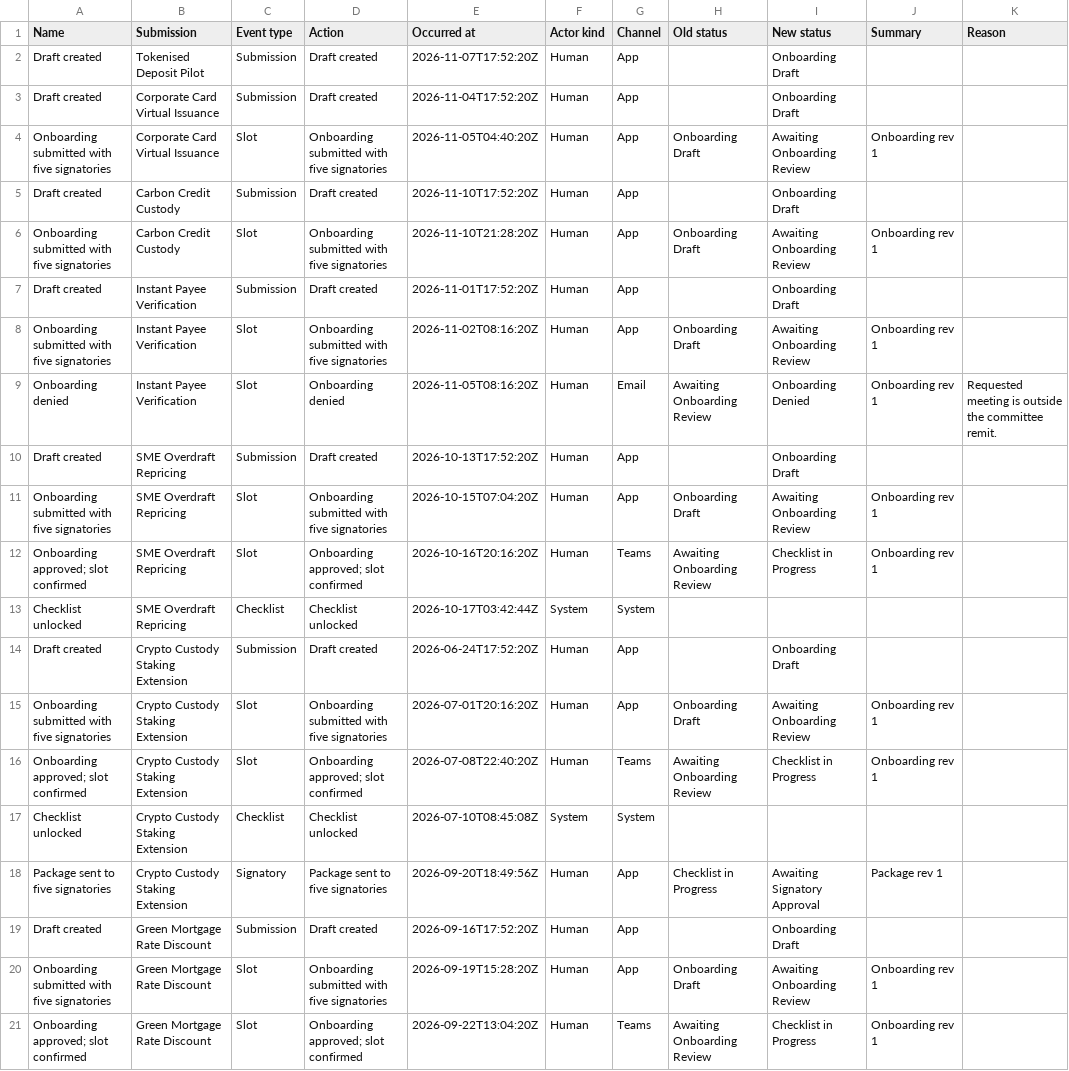
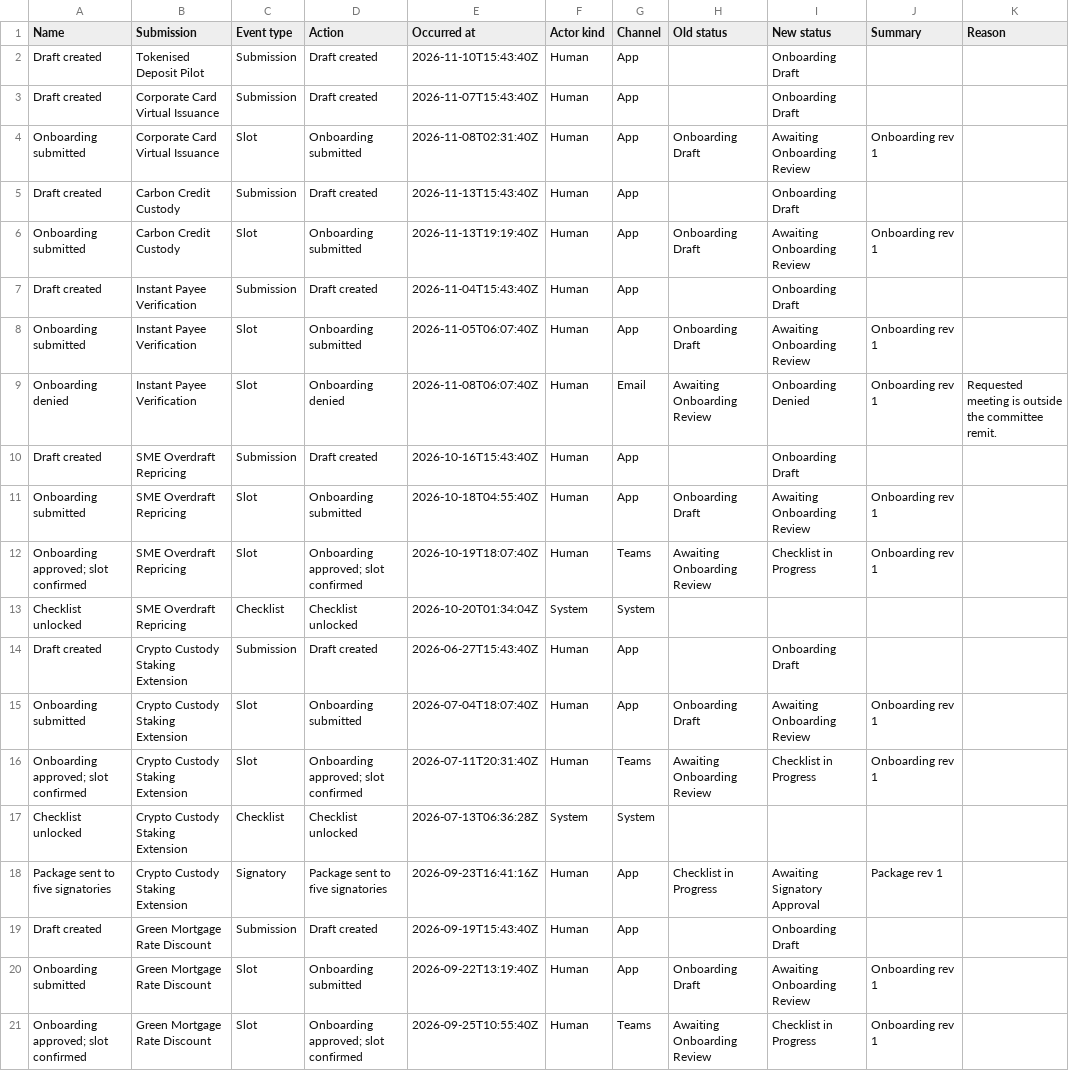
Before and after one commit to minna001/PowerApps-KitControls, a CSV file: apps/nbpra/sample-data/13 Business Event.csv, drawn as a sheet; only a part is shown; the diff covers the shown part only; the diff names each change by its address in the sheet, - before the commit and + after, or states it on an @@ line.

```diff
--- a/apps/nbpra/sample-data/13 Business Event.csv
+++ b/apps/nbpra/sample-data/13 Business Event.csv
-E2 (Occurred at): 2026-11-07T17:52:20Z
+E2 (Occurred at): 2026-11-10T15:43:40Z
-E3 (Occurred at): 2026-11-04T17:52:20Z
+E3 (Occurred at): 2026-11-07T15:43:40Z
-A4 (Name): Onboarding submitted with five signatories
+A4 (Name): Onboarding submitted
-D4 (Action): Onboarding submitted with five signatories
+D4 (Action): Onboarding submitted
-E4 (Occurred at): 2026-11-05T04:40:20Z
+E4 (Occurred at): 2026-11-08T02:31:40Z
-E5 (Occurred at): 2026-11-10T17:52:20Z
+E5 (Occurred at): 2026-11-13T15:43:40Z
-A6 (Name): Onboarding submitted with five signatories
+A6 (Name): Onboarding submitted
-D6 (Action): Onboarding submitted with five signatories
+D6 (Action): Onboarding submitted
-E6 (Occurred at): 2026-11-10T21:28:20Z
+E6 (Occurred at): 2026-11-13T19:19:40Z
-E7 (Occurred at): 2026-11-01T17:52:20Z
+E7 (Occurred at): 2026-11-04T15:43:40Z
-A8 (Name): Onboarding submitted with five signatories
+A8 (Name): Onboarding submitted
-D8 (Action): Onboarding submitted with five signatories
+D8 (Action): Onboarding submitted
-E8 (Occurred at): 2026-11-02T08:16:20Z
+E8 (Occurred at): 2026-11-05T06:07:40Z
-E9 (Occurred at): 2026-11-05T08:16:20Z
+E9 (Occurred at): 2026-11-08T06:07:40Z
-E10 (Occurred at): 2026-10-13T17:52:20Z
+E10 (Occurred at): 2026-10-16T15:43:40Z
-A11 (Name): Onboarding submitted with five signatories
+A11 (Name): Onboarding submitted
-D11 (Action): Onboarding submitted with five signatories
+D11 (Action): Onboarding submitted
-E11 (Occurred at): 2026-10-15T07:04:20Z
+E11 (Occurred at): 2026-10-18T04:55:40Z
-E12 (Occurred at): 2026-10-16T20:16:20Z
+E12 (Occurred at): 2026-10-19T18:07:40Z
-E13 (Occurred at): 2026-10-17T03:42:44Z
+E13 (Occurred at): 2026-10-20T01:34:04Z
-E14 (Occurred at): 2026-06-24T17:52:20Z
+E14 (Occurred at): 2026-06-27T15:43:40Z
-A15 (Name): Onboarding submitted with five signatories
+A15 (Name): Onboarding submitted
-D15 (Action): Onboarding submitted with five signatories
+D15 (Action): Onboarding submitted
-E15 (Occurred at): 2026-07-01T20:16:20Z
+E15 (Occurred at): 2026-07-04T18:07:40Z
-E16 (Occurred at): 2026-07-08T22:40:20Z
+E16 (Occurred at): 2026-07-11T20:31:40Z
-E17 (Occurred at): 2026-07-10T08:45:08Z
+E17 (Occurred at): 2026-07-13T06:36:28Z
-E18 (Occurred at): 2026-09-20T18:49:56Z
+E18 (Occurred at): 2026-09-23T16:41:16Z
-E19 (Occurred at): 2026-09-16T17:52:20Z
+E19 (Occurred at): 2026-09-19T15:43:40Z
-A20 (Name): Onboarding submitted with five signatories
+A20 (Name): Onboarding submitted
-D20 (Action): Onboarding submitted with five signatories
+D20 (Action): Onboarding submitted
-E20 (Occurred at): 2026-09-19T15:28:20Z
+E20 (Occurred at): 2026-09-22T13:19:40Z
-E21 (Occurred at): 2026-09-22T13:04:20Z
+E21 (Occurred at): 2026-09-25T10:55:40Z
```
Also changed, not shown: 32 edited cells elsewhere in this file, apps/nbpra/sample-data/02 Committee Meeting.csv, apps/nbpra/sample-data/04 Checklist Template.csv, 19 other files.
